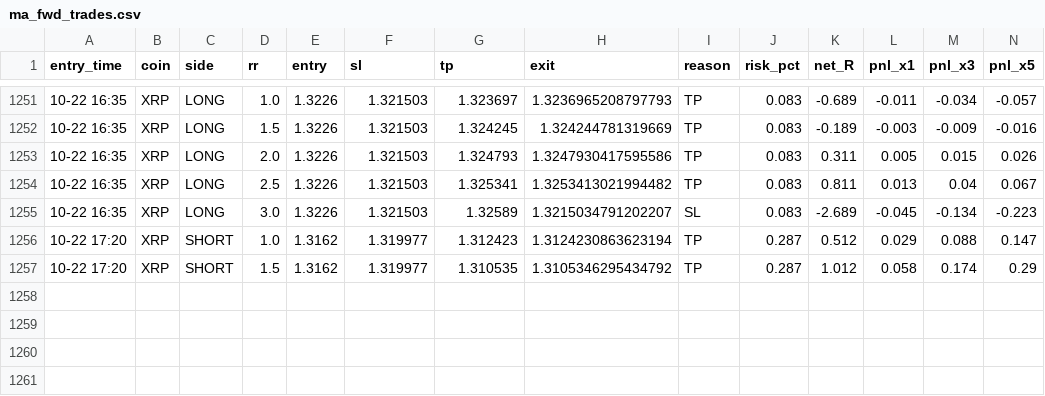
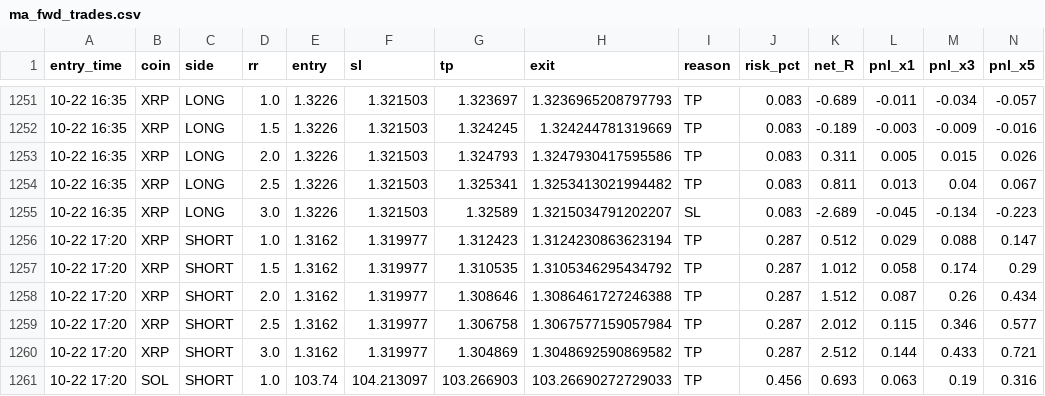
Before and after one commit to Ehsan2893/mabot.py, a CSV file: ma_fwd_trades.csv, drawn as a sheet; only a part is shown, gaps mark what is left out; rows hold the shown columns only; the diff names each change by its address in the sheet, - before the commit and + after, or states it on an @@ line.

```diff
--- a/ma_fwd_trades.csv
+++ b/ma_fwd_trades.csv
+row 1258: 10-22 17:20 | XRP | SHORT | 2.0 | 1.3162 | 1.319977 | 1.308646 | 1.3086461727246388 | TP | 0.287 | 1.512 | 0.087 | 0.26 | 0.434
+row 1259: 10-22 17:20 | XRP | SHORT | 2.5 | 1.3162 | 1.319977 | 1.306758 | 1.3067577159057984 | TP | 0.287 | 2.012 | 0.115 | 0.346 | 0.577
+row 1260: 10-22 17:20 | XRP | SHORT | 3.0 | 1.3162 | 1.319977 | 1.304869 | 1.3048692590869582 | TP | 0.287 | 2.512 | 0.144 | 0.433 | 0.721
+row 1261: 10-22 17:20 | SOL | SHORT | 1.0 | 103.74 | 104.213097 | 103.266903 | 103.26690272729033 | TP | 0.456 | 0.693 | 0.063 | 0.19 | 0.316
```
Also changed, not shown: 1 other file.
